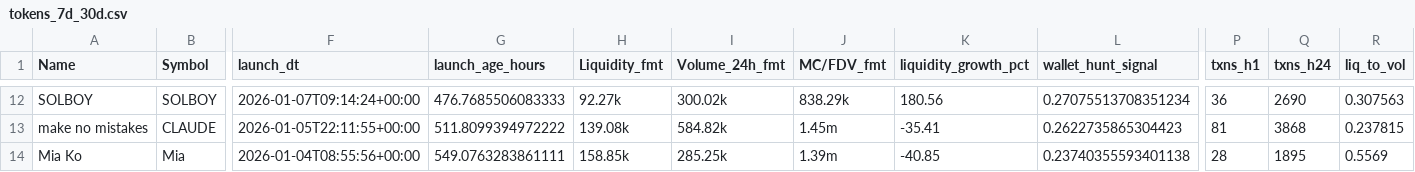
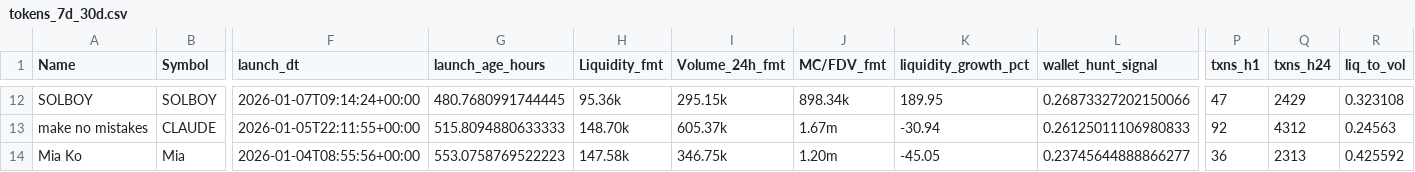
Before and after one commit to ziovajoz/solana-token-csv, a CSV file: output/tokens_7d_30d.csv, drawn as a sheet; only a part is shown, gaps mark what is left out; the diff covers the shown part only; the diff names each change by its address in the sheet, - before the commit and + after, or states it on an @@ line.

```diff
--- a/output/tokens_7d_30d.csv
+++ b/output/tokens_7d_30d.csv
-G12 (launch_age_hours): 476.7685506083333
+G12 (launch_age_hours): 480.7680991744445
-H12 (Liquidity_fmt): 92.27k
+H12 (Liquidity_fmt): 95.36k
-I12 (Volume_24h_fmt): 300.02k
+I12 (Volume_24h_fmt): 295.15k
-J12 (MC/FDV_fmt): 838.29k
+J12 (MC/FDV_fmt): 898.34k
-K12 (liquidity_growth_pct): 180.56
+K12 (liquidity_growth_pct): 189.95
-L12 (wallet_hunt_signal): 0.27075513708351234
+L12 (wallet_hunt_signal): 0.26873327202150066
-P12 (txns_h1): 36
+P12 (txns_h1): 47
-Q12 (txns_h24): 2690
+Q12 (txns_h24): 2429
-R12 (liq_to_vol): 0.307563
+R12 (liq_to_vol): 0.323108
-G13 (launch_age_hours): 511.8099394972222
+G13 (launch_age_hours): 515.8094880633333
-H13 (Liquidity_fmt): 139.08k
+H13 (Liquidity_fmt): 148.70k
-I13 (Volume_24h_fmt): 584.82k
+I13 (Volume_24h_fmt): 605.37k
-J13 (MC/FDV_fmt): 1.45m
+J13 (MC/FDV_fmt): 1.67m
-K13 (liquidity_growth_pct): -35.41
+K13 (liquidity_growth_pct): -30.94
-L13 (wallet_hunt_signal): 0.2622735865304423
+L13 (wallet_hunt_signal): 0.26125011106980833
-P13 (txns_h1): 81
+P13 (txns_h1): 92
-Q13 (txns_h24): 3868
+Q13 (txns_h24): 4312
-R13 (liq_to_vol): 0.237815
+R13 (liq_to_vol): 0.24563
-G14 (launch_age_hours): 549.0763283861111
+G14 (launch_age_hours): 553.0758769522223
-H14 (Liquidity_fmt): 158.85k
+H14 (Liquidity_fmt): 147.58k
-I14 (Volume_24h_fmt): 285.25k
+I14 (Volume_24h_fmt): 346.75k
-J14 (MC/FDV_fmt): 1.39m
+J14 (MC/FDV_fmt): 1.20m
-K14 (liquidity_growth_pct): -40.85
+K14 (liquidity_growth_pct): -45.05
-L14 (wallet_hunt_signal): 0.23740355593401138
+L14 (wallet_hunt_signal): 0.23745644888866277
-P14 (txns_h1): 28
+P14 (txns_h1): 36
-Q14 (txns_h24): 1895
+Q14 (txns_h24): 2313
-R14 (liq_to_vol): 0.5569
+R14 (liq_to_vol): 0.425592
```
Also changed, not shown: 1 added row, 1 removed row and 100 edited cells elsewhere in this file, output/excluded.csv, output/included.csv, 1 other file.
